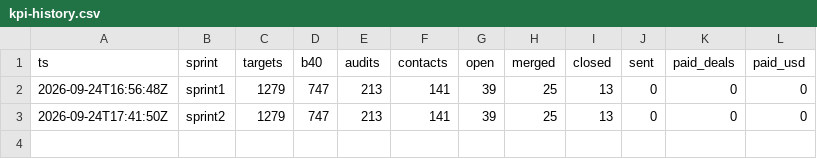
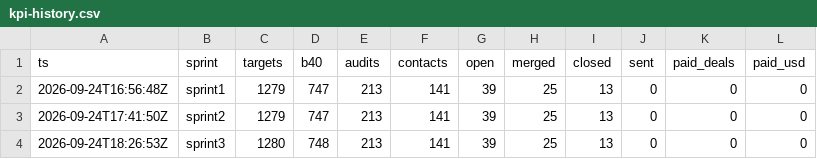
Before and after one commit to theluckystrike/forge-pipeline, a CSV file: state/kpi-history.csv, drawn as a sheet; the diff names each change by its address in the sheet, - before the commit and + after, or states it on an @@ line.

Commit message:
sprint6h S3 kpi=1280,748,213,141,39,25,13,0,0,0

```diff
--- a/state/kpi-history.csv
+++ b/state/kpi-history.csv
+row 4: 2026-09-24T18:26:53Z | sprint3 | 1280 | 748 | 213 | 141 | 39 | 25 | 13 | 0 | 0 | 0
```
Also changed, not shown: 7 other files.
